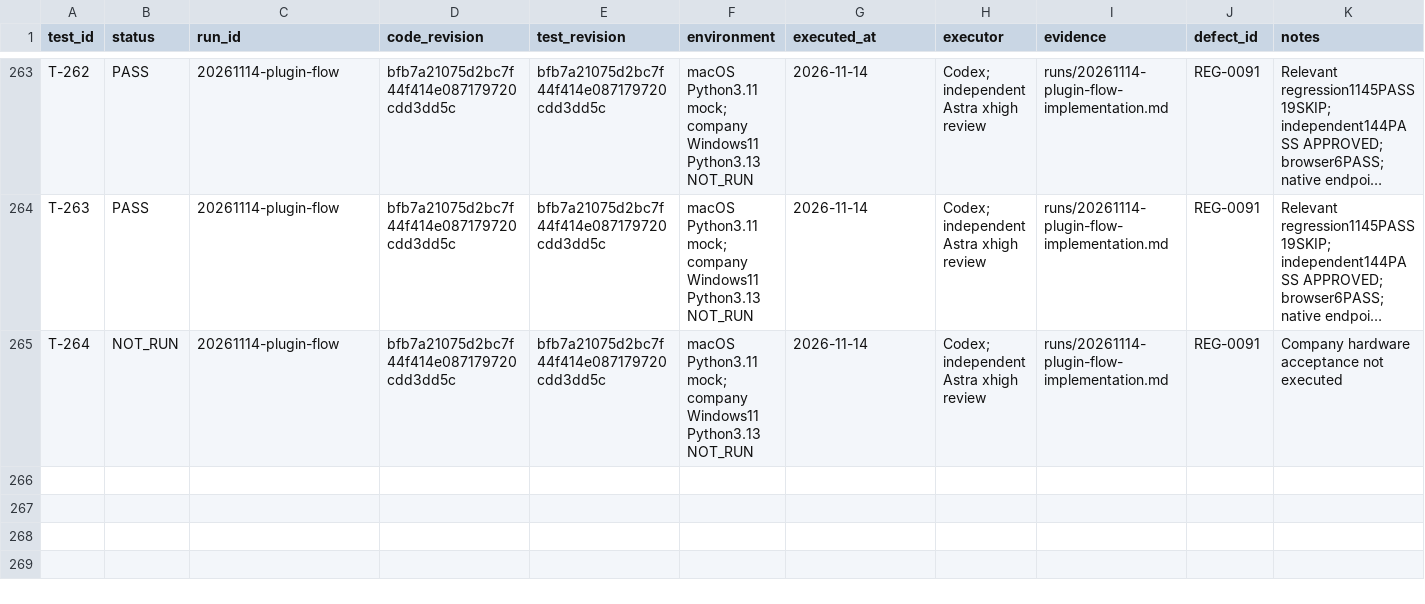
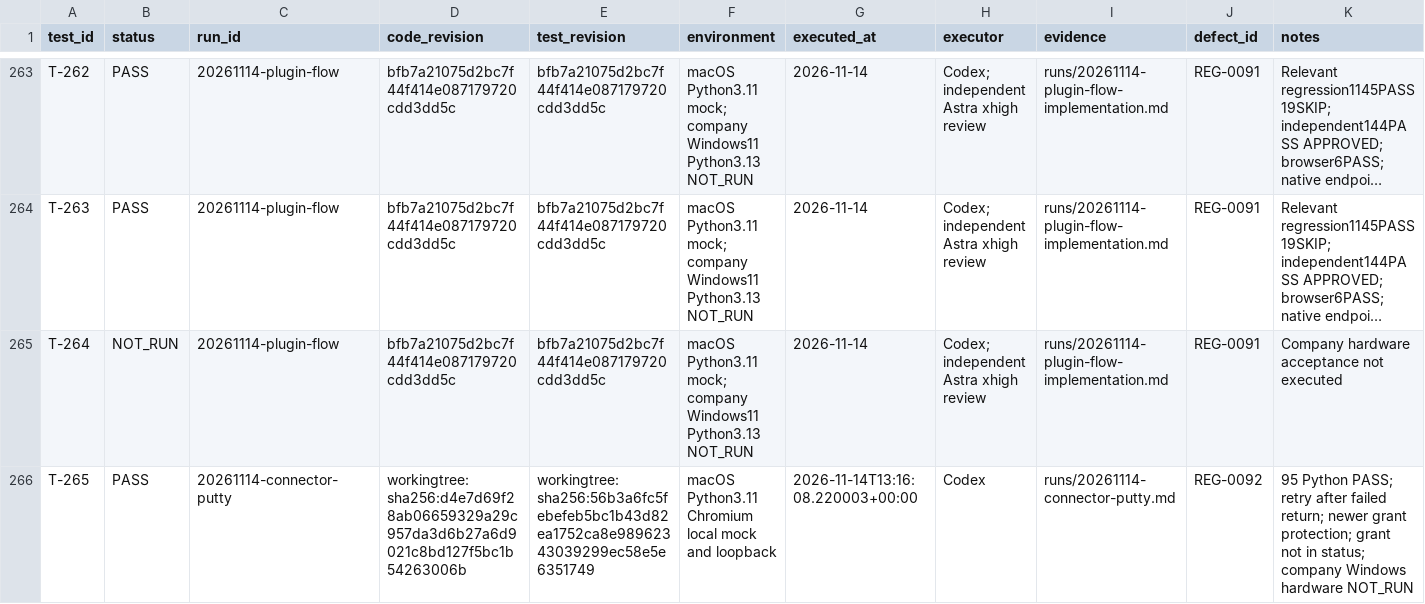
Before and after one commit to graycoral/bsp_os_upgrade_dashboard, a CSV file: docs/testing/TEST_RESULTS.csv, drawn as a sheet; only a part is shown, gaps mark what is left out; long unchanged cells end in …; the diff covers the shown part only; the diff names each change by its address in the sheet, - before the commit and + after, or states it on an @@ line.

Commit message:
feat: unify PuTTY input control and simplify connector UI

```diff
--- a/docs/testing/TEST_RESULTS.csv
+++ b/docs/testing/TEST_RESULTS.csv
+row 266: T-265 | PASS | 20261114-connector-putty | workingtree:sha256:d4e7d69f28ab06659329a29c957da3d6b27a6d9021c8bd127f5bc1b54263006b | workingtree:sha256:56b3a6fc5febefeb5bc1b43d82ea1752ca8e98962343039299ec58e5e6351749 | macOS Python3.11 Chromium local mock and loopback | 2026-11-14T13:16:08.220003+00:00 | Codex | runs/20261114-connector-putty.md | REG-0092 | 95 Python PASS; retry after failed return; newer grant protection; grant not in status; company Windows hardware NOT_RUN
```
Also changed, not shown: 1 added row and 6 edited cells elsewhere in this file, 27 other files.
